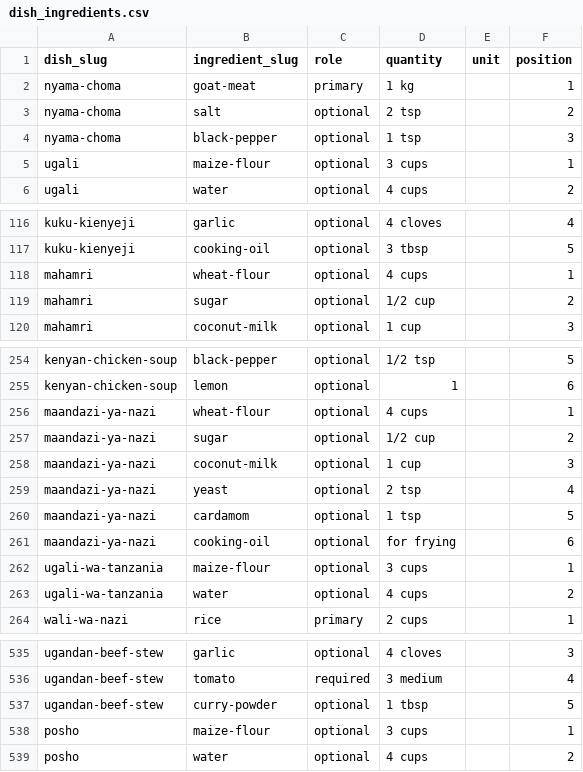
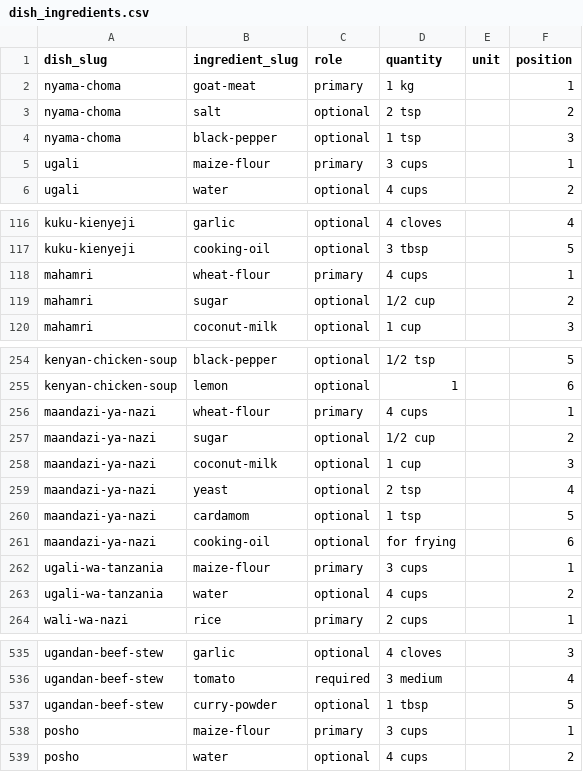
Before and after one commit to FlavorFind/ff-engine, a CSV file: data/seeds/dish_ingredients.csv, drawn as a sheet; only a part is shown, gaps mark what is left out; the diff covers the shown part only.

Commit message:
fix: resolve V21 — promote flour rows to primary and update seed_all
- dish_ingredients.csv: change role from optional → primary for the main
  flour ingredient in chapati, ugali, mandazi and 7 variants; remove
  duplicate rows that were added in previous commits
- seed_all: update _seed_dish_ingredients to patch role when an existing
  row's role differs from the CSV (handles already-seeded DBs)

Root cause: get_or_create never updated the role on existing rows, so
optional rows seeded before the primary was added were never promoted.

```diff
--- a/data/seeds/dish_ingredients.csv
+++ b/data/seeds/dish_ingredients.csv
@@ -4,3 +4,3 @@ nyama-choma,salt,optional,2 tsp,,2
 nyama-choma,black-pepper,optional,1 tsp,,3
-ugali,maize-flour,optional,3 cups,,1
+ugali,maize-flour,primary,3 cups,,1
 ugali,water,optional,4 cups,,2
@@ -117,3 +117,3 @@ kuku-kienyeji,garlic,optional,4 cloves,,4
 kuku-kienyeji,cooking-oil,optional,3 tbsp,,5
-mahamri,wheat-flour,optional,4 cups,,1
+mahamri,wheat-flour,primary,4 cups,,1
 mahamri,sugar,optional,1/2 cup,,2
@@ -255,3 +255,3 @@ kenyan-chicken-soup,black-pepper,optional,1/2 tsp,,5
 kenyan-chicken-soup,lemon,optional,1,,6
-maandazi-ya-nazi,wheat-flour,optional,4 cups,,1
+maandazi-ya-nazi,wheat-flour,primary,4 cups,,1
 maandazi-ya-nazi,sugar,optional,1/2 cup,,2
@@ -261,3 +261,3 @@ maandazi-ya-nazi,cardamom,optional,1 tsp,,5
 maandazi-ya-nazi,cooking-oil,optional,for frying,,6
-ugali-wa-tanzania,maize-flour,optional,3 cups,,1
+ugali-wa-tanzania,maize-flour,primary,3 cups,,1
 ugali-wa-tanzania,water,optional,4 cups,,2
@@ -537,3 +537,3 @@ ugandan-beef-stew,tomato,required,3 medium,,4
 ugandan-beef-stew,curry-powder,optional,1 tbsp,,5
-posho,maize-flour,optional,3 cups,,1
+posho,maize-flour,primary,3 cups,,1
 posho,water,optional,4 cups,,2
```
Also changed, not shown: 10 removed rows and 5 edited cells elsewhere in this file, 1 other file.
